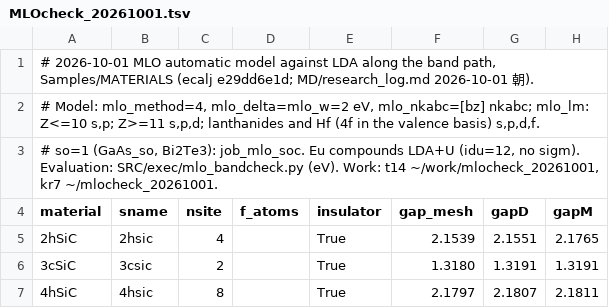
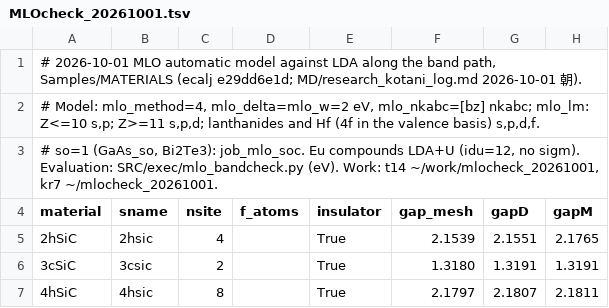
Before and after one commit to tkotani/ecalj, a TSV file: Samples/MATERIALS/MLOcheck_20261001.tsv, drawn as a sheet; only a part is shown; the diff names each change by its address in the sheet, - before the commit and + after, or states it on an @@ line.

```diff
--- a/Samples/MATERIALS/MLOcheck_20261001.tsv
+++ b/Samples/MATERIALS/MLOcheck_20261001.tsv
-A1 (material): …(ecalj e29dd6e1d; MD/research_log.md 2026-10-01 朝…
+A1 (material): …(ecalj e29dd6e1d; MD/research_kotani_log.md 2026-10-01 朝…
```
Also changed, not shown: Samples/MATERIALS/MLOcheck_20261001_variants.tsv, 32 other files.
